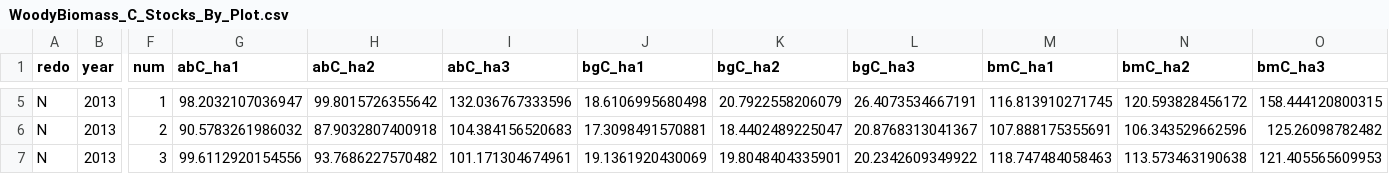
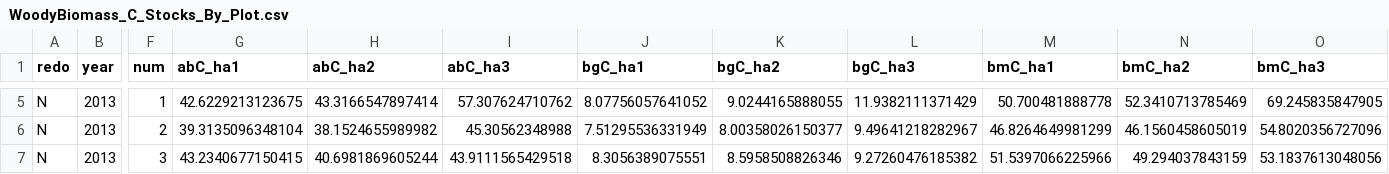
Before and after one commit to chelseamarpeterson/Floodplain-Restoration-Experiment, a CSV file: Tree_Analysis/Clean_Data/WoodyBiomass_C_Stocks_By_Plot.csv, drawn as a sheet; only a part is shown, gaps mark what is left out; the diff covers the shown part only; the diff names each change by its address in the sheet, - before the commit and + after, or states it on an @@ line.

```diff
--- a/Tree_Analysis/Clean_Data/WoodyBiomass_C_Stocks_By_Plot.csv
+++ b/Tree_Analysis/Clean_Data/WoodyBiomass_C_Stocks_By_Plot.csv
-G5 (abC_ha1): 98.2032107036947
+G5 (abC_ha1): 42.6229213123675
-H5 (abC_ha2): 99.8015726355642
+H5 (abC_ha2): 43.3166547897414
-I5 (abC_ha3): 132.036767333596
+I5 (abC_ha3): 57.307624710762
-J5 (bgC_ha1): 18.6106995680498
+J5 (bgC_ha1): 8.07756057641052
-K5 (bgC_ha2): 20.7922558206079
+K5 (bgC_ha2): 9.0244165888055
-L5 (bgC_ha3): 26.4073534667191
+L5 (bgC_ha3): 11.9382111371429
-M5 (bmC_ha1): 116.813910271745
+M5 (bmC_ha1): 50.700481888778
-N5 (bmC_ha2): 120.593828456172
+N5 (bmC_ha2): 52.3410713785469
-O5 (bmC_ha3): 158.444120800315
+O5 (bmC_ha3): 69.245835847905
-G6 (abC_ha1): 90.5783261986032
+G6 (abC_ha1): 39.3135096348104
-H6 (abC_ha2): 87.9032807400918
+H6 (abC_ha2): 38.1524655989982
-I6 (abC_ha3): 104.384156520683
+I6 (abC_ha3): 45.30562348988
-J6 (bgC_ha1): 17.3098491570881
+J6 (bgC_ha1): 7.51295536331949
-K6 (bgC_ha2): 18.4402489225047
+K6 (bgC_ha2): 8.00358026150377
-L6 (bgC_ha3): 20.8768313041367
+L6 (bgC_ha3): 9.49641218282967
-M6 (bmC_ha1): 107.888175355691
+M6 (bmC_ha1): 46.8264649981299
-N6 (bmC_ha2): 106.343529662596
+N6 (bmC_ha2): 46.1560458605019
-O6 (bmC_ha3): 125.26098782482
+O6 (bmC_ha3): 54.8020356727096
-G7 (abC_ha1): 99.6112920154556
+G7 (abC_ha1): 43.2340677150415
-H7 (abC_ha2): 93.7686227570482
+H7 (abC_ha2): 40.6981869605244
-I7 (abC_ha3): 101.171304674961
+I7 (abC_ha3): 43.9111565429518
-J7 (bgC_ha1): 19.1361920430069
+J7 (bgC_ha1): 8.3056389075551
-K7 (bgC_ha2): 19.8048404335901
+K7 (bgC_ha2): 8.5958508826346
-L7 (bgC_ha3): 20.2342609349922
+L7 (bgC_ha3): 9.27260476185382
-M7 (bmC_ha1): 118.747484058463
+M7 (bmC_ha1): 51.5397066225966
-N7 (bmC_ha2): 113.573463190638
+N7 (bmC_ha2): 49.294037843159
-O7 (bmC_ha3): 121.405565609953
+O7 (bmC_ha3): 53.1837613048056
```
Also changed, not shown: 162 edited cells elsewhere in this file, Tree_Analysis/Clean_Data/All_Vegetation_C_Stocks_By_Plot.csv, Tree_Analysis/Clean_Data/Clean_Veg_Soil_Cstocks_Richness.csv, 18 other files.
